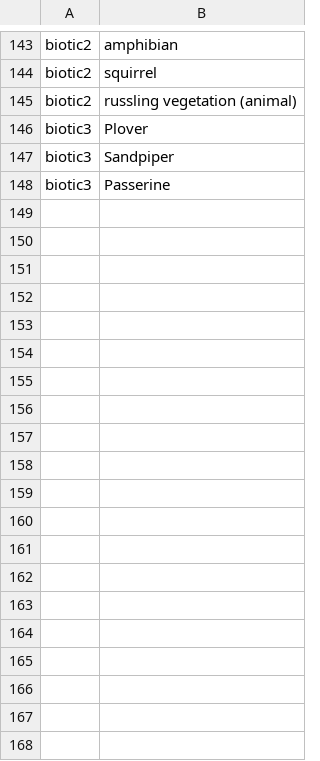
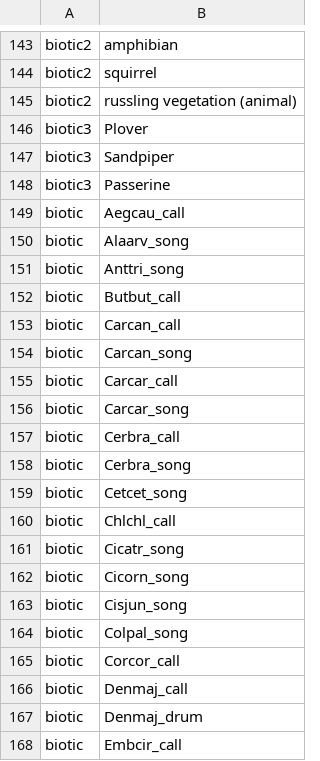
Before and after one commit to Vin985/dlbd, a CSV file: src/classes.csv, drawn as a sheet; only a part is shown, gaps mark what is left out; the diff covers the shown part only; the diff names each change by its address in the sheet, - before the commit and + after, or states it on an @@ line.

Commit message:
added nips4b classes

```diff
--- a/src/classes.csv
+++ b/src/classes.csv
+row 149: biotic | Aegcau_call
+row 150: biotic | Alaarv_song
+row 151: biotic | Anttri_song
+row 152: biotic | Butbut_call
+row 153: biotic | Carcan_call
+row 154: biotic | Carcan_song
+row 155: biotic | Carcar_call
+row 156: biotic | Carcar_song
+row 157: biotic | Cerbra_call
+row 158: biotic | Cerbra_song
+row 159: biotic | Cetcet_song
+row 160: biotic | Chlchl_call
+row 161: biotic | Cicatr_song
+row 162: biotic | Cicorn_song
+row 163: biotic | Cisjun_song
+row 164: biotic | Colpal_song
+row 165: biotic | Corcor_call
+row 166: biotic | Denmaj_call
+row 167: biotic | Denmaj_drum
+row 168: biotic | Embcir_call
```
Also changed, not shown: 67 added rows elsewhere in this file.
